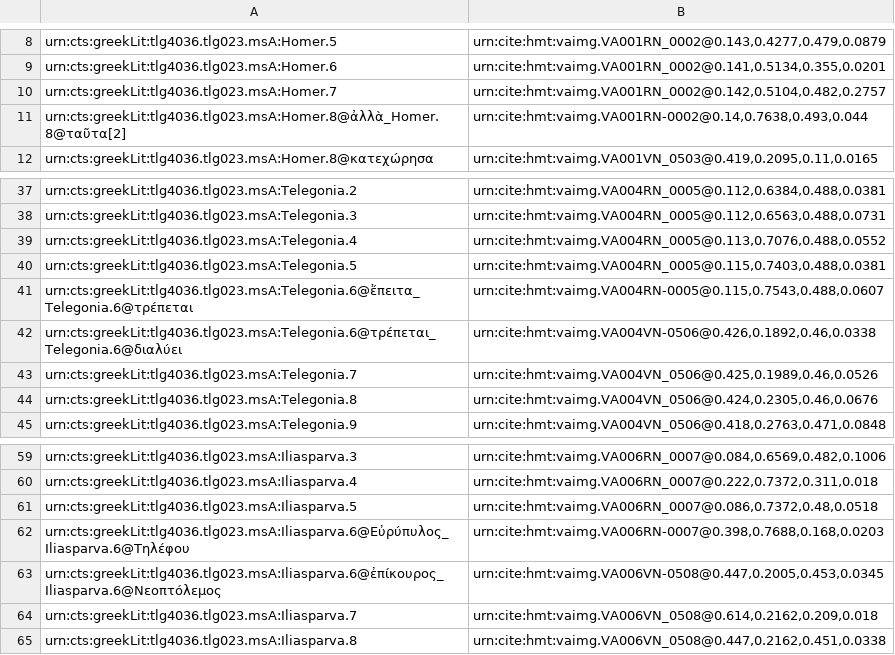
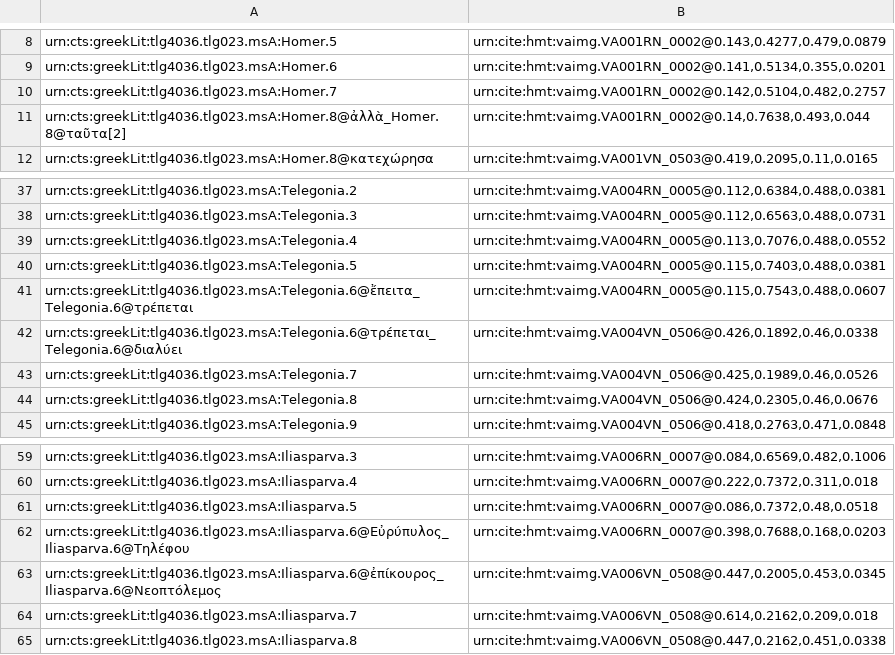
Before and after one commit to homermultitext/hmt-archive, a CSV file: archive/indices/textToImage/venetusA/venA-extraIliadic.csv, drawn as a sheet; only a part is shown, gaps mark what is left out.

```diff
--- a/archive/indices/textToImage/venetusA/venA-extraIliadic.csv
+++ b/archive/indices/textToImage/venetusA/venA-extraIliadic.csv
@@ -10,3 +10,3 @@ urn:cts:greekLit:tlg4036.tlg023.msA:Homer.6,"urn:cite:hmt:vaimg.VA001RN_0002@0.1
 urn:cts:greekLit:tlg4036.tlg023.msA:Homer.7,"urn:cite:hmt:vaimg.VA001RN_0002@0.142,0.5104,0.482,0.2757"
-urn:cts:greekLit:tlg4036.tlg023.msA:Homer.8@ἀλλὰ_Homer.8@ταῦτα[2],"urn:cite:hmt:vaimg.VA001RN-0002@0.14,0.7638,0.493,0.044"
+urn:cts:greekLit:tlg4036.tlg023.msA:Homer.8@ἀλλὰ_Homer.8@ταῦτα[2],"urn:cite:hmt:vaimg.VA001RN_0002@0.14,0.7638,0.493,0.044"
 urn:cts:greekLit:tlg4036.tlg023.msA:Homer.8@κατεχώρησα,"urn:cite:hmt:vaimg.VA001VN_0503@0.419,0.2095,0.11,0.0165"
@@ -40,4 +40,4 @@ urn:cts:greekLit:tlg4036.tlg023.msA:Telegonia.4,"urn:cite:hmt:vaimg.VA004RN_0005
 urn:cts:greekLit:tlg4036.tlg023.msA:Telegonia.5,"urn:cite:hmt:vaimg.VA004RN_0005@0.115,0.7403,0.488,0.0381"
-urn:cts:greekLit:tlg4036.tlg023.msA:Telegonia.6@ἔπειτα_Telegonia.6@τρέπεται,"urn:cite:hmt:vaimg.VA004RN-0005@0.115,0.7543,0.488,0.0607"
-urn:cts:greekLit:tlg4036.tlg023.msA:Telegonia.6@τρέπεται_Telegonia.6@διαλύει,"urn:cite:hmt:vaimg.VA004VN-0506@0.426,0.1892,0.46,0.0338"
+urn:cts:greekLit:tlg4036.tlg023.msA:Telegonia.6@ἔπειτα_Telegonia.6@τρέπεται,"urn:cite:hmt:vaimg.VA004RN_0005@0.115,0.7543,0.488,0.0607"
+urn:cts:greekLit:tlg4036.tlg023.msA:Telegonia.6@τρέπεται_Telegonia.6@διαλύει,"urn:cite:hmt:vaimg.VA004VN_0506@0.426,0.1892,0.46,0.0338"
 urn:cts:greekLit:tlg4036.tlg023.msA:Telegonia.7,"urn:cite:hmt:vaimg.VA004VN_0506@0.425,0.1989,0.46,0.0526"
@@ -61,4 +61,4 @@ urn:cts:greekLit:tlg4036.tlg023.msA:Iliasparva.4,"urn:cite:hmt:vaimg.VA006RN_000
 urn:cts:greekLit:tlg4036.tlg023.msA:Iliasparva.5,"urn:cite:hmt:vaimg.VA006RN_0007@0.086,0.7372,0.48,0.0518"
-urn:cts:greekLit:tlg4036.tlg023.msA:Iliasparva.6@Εὐρύπυλος_Iliasparva.6@Τηλέφου,"urn:cite:hmt:vaimg.VA006RN-0007@0.398,0.7688,0.168,0.0203	"
-urn:cts:greekLit:tlg4036.tlg023.msA:Iliasparva.6@ἐπίκουρος_Iliasparva.6@Νεοπτόλεμος,"urn:cite:hmt:vaimg.VA006VN-0508@0.447,0.2005,0.453,0.0345"
+urn:cts:greekLit:tlg4036.tlg023.msA:Iliasparva.6@Εὐρύπυλος_Iliasparva.6@Τηλέφου,"urn:cite:hmt:vaimg.VA006RN_0007@0.398,0.7688,0.168,0.0203	"
+urn:cts:greekLit:tlg4036.tlg023.msA:Iliasparva.6@ἐπίκουρος_Iliasparva.6@Νεοπτόλεμος,"urn:cite:hmt:vaimg.VA006VN_0508@0.447,0.2005,0.453,0.0345"
 urn:cts:greekLit:tlg4036.tlg023.msA:Iliasparva.7,"urn:cite:hmt:vaimg.VA006VN_0508@0.614,0.2162,0.209,0.018"
```
Also changed, not shown: archive/indices/textToImage/venetusA/venA-Iliad-4.csv.
